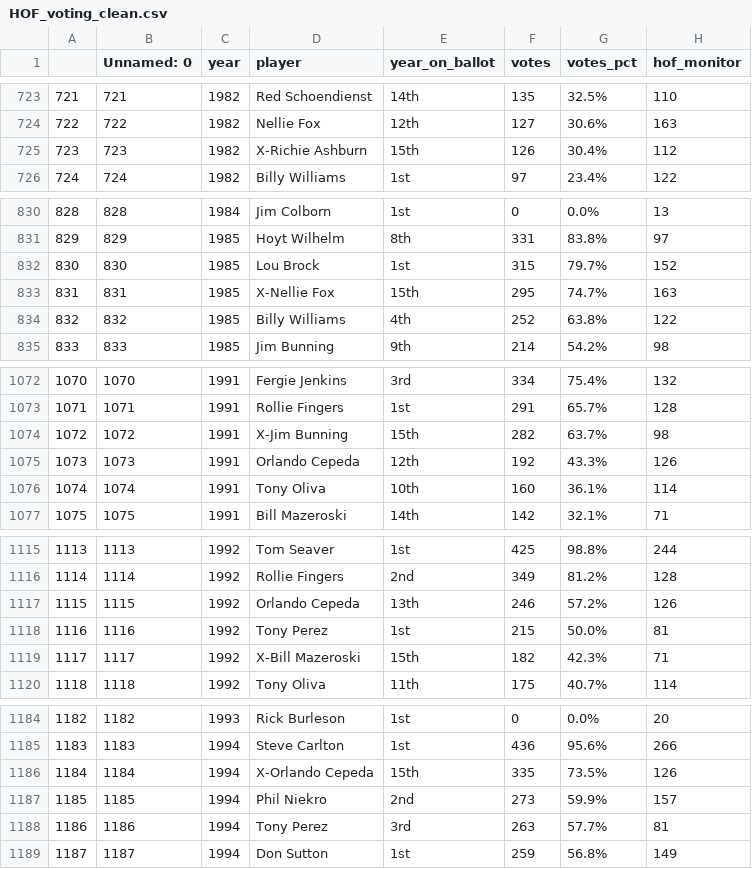
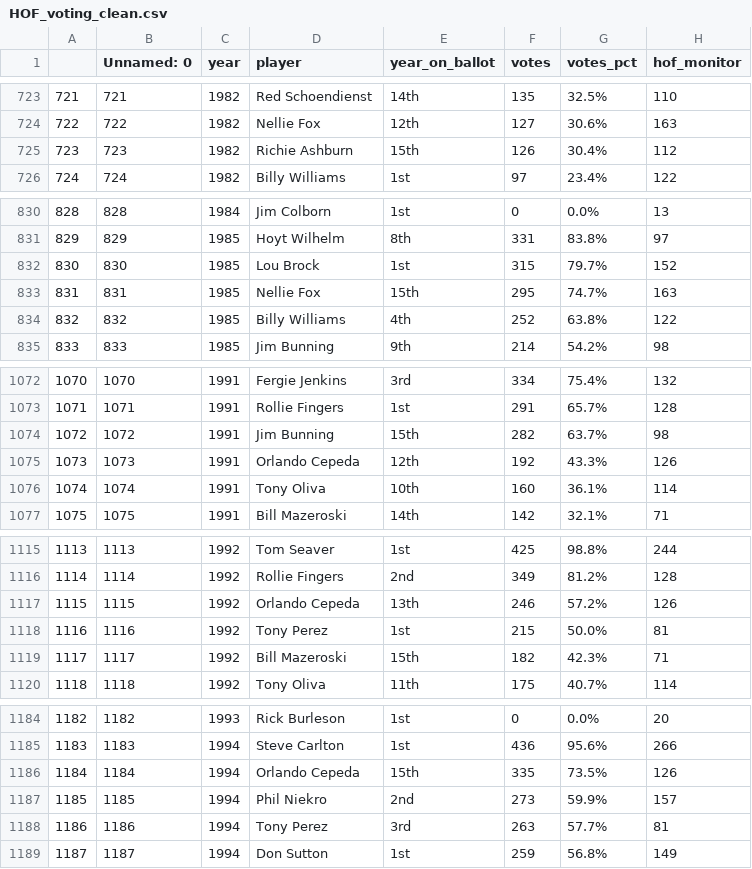
Before and after one commit to aclozovoy/baseballhof, a CSV file: HOF_voting_clean.csv, drawn as a sheet; only a part is shown, gaps mark what is left out; the diff covers the shown part only; the diff names each change by its address in the sheet, - before the commit and + after, or states it on an @@ line.

```diff
--- a/HOF_voting_clean.csv
+++ b/HOF_voting_clean.csv
-D725 (player): X-Richie Ashburn
+D725 (player): Richie Ashburn
-D833 (player): X-Nellie Fox
+D833 (player): Nellie Fox
-D1074 (player): X-Jim Bunning
+D1074 (player): Jim Bunning
-D1119 (player): X-Bill Mazeroski
+D1119 (player): Bill Mazeroski
-D1186 (player): X-Orlando Cepeda
+D1186 (player): Orlando Cepeda
```
Also changed, not shown: 22 edited cells elsewhere in this file, 1 other file.
